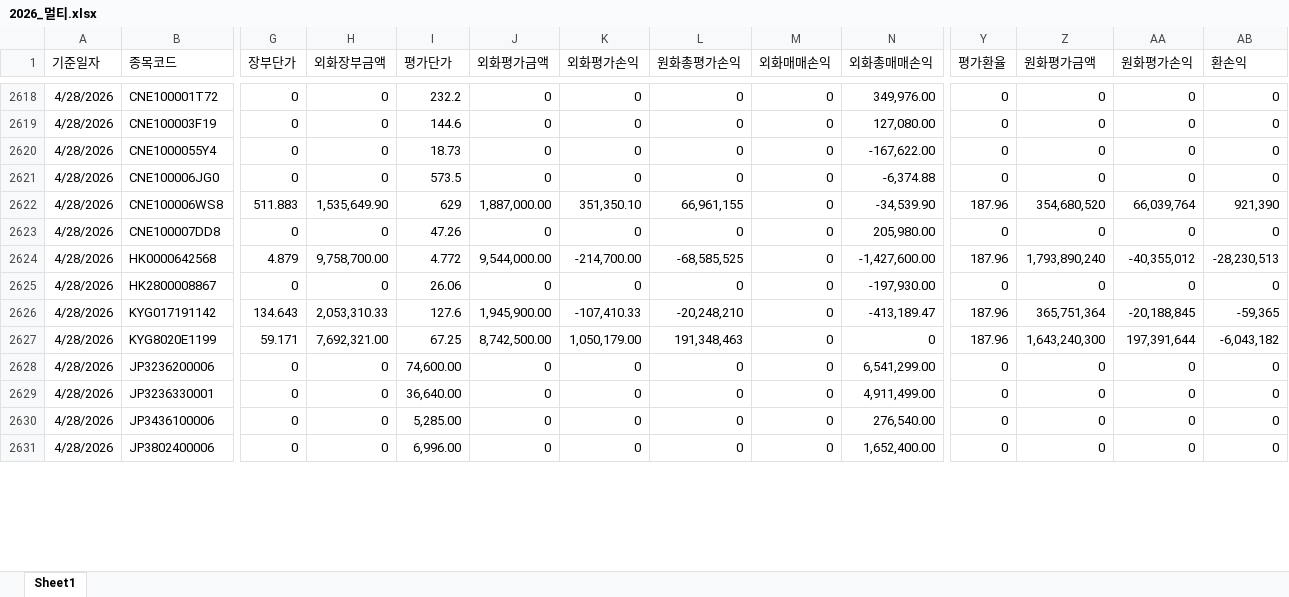
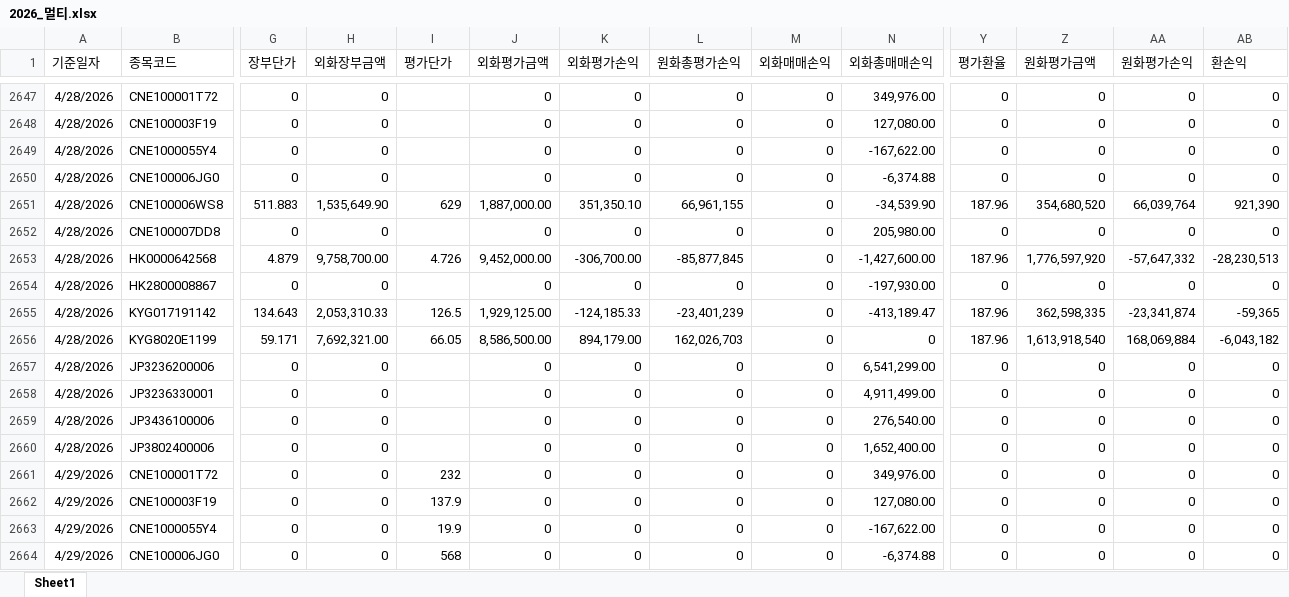
Before and after one commit to haazzang/Team_dashboard, an Excel workbook: 2026_멀티.xlsx, sheet Sheet1, drawn as a sheet; only a part is shown, gaps mark what is left out; values as stored, in another font and other column widths than the file's, no borders; addresses are those after the commit; rows hold the shown columns only; the diff covers the shown part only; the diff names each change by its address in the sheet, - before the commit and + after, or states it on an @@ line.

```diff
--- a/2026_멀티.xlsx (sheet Sheet1)
+++ b/2026_멀티.xlsx (sheet Sheet1)
-I2647 (평가단가): 232.2
+I2647 (평가단가): (empty)
-I2648 (평가단가): 144.6
+I2648 (평가단가): (empty)
-I2649 (평가단가): 18.73
+I2649 (평가단가): (empty)
-I2650 (평가단가): 573.5
+I2650 (평가단가): (empty)
-I2652 (평가단가): 47.26
+I2652 (평가단가): (empty)
-I2653 (평가단가): 4.772
+I2653 (평가단가): 4.726
-J2653 (외화평가금액): 9,544,000.00
+J2653 (외화평가금액): 9,452,000.00
-K2653 (외화평가손익): -214,700.00
+K2653 (외화평가손익): -306,700.00
-L2653 (원화총평가손익): -68,585,525
+L2653 (원화총평가손익): -85,877,845
-Z2653 (원화평가금액): 1,793,890,240
+Z2653 (원화평가금액): 1,776,597,920
-AA2653 (원화평가손익): -40,355,012
+AA2653 (원화평가손익): -57,647,332
-I2654 (평가단가): 26.06
+I2654 (평가단가): (empty)
-I2655 (평가단가): 127.6
+I2655 (평가단가): 126.5
-J2655 (외화평가금액): 1,945,900.00
+J2655 (외화평가금액): 1,929,125.00
-K2655 (외화평가손익): -107,410.33
+K2655 (외화평가손익): -124,185.33
-L2655 (원화총평가손익): -20,248,210
+L2655 (원화총평가손익): -23,401,239
-Z2655 (원화평가금액): 365,751,364
+Z2655 (원화평가금액): 362,598,335
-AA2655 (원화평가손익): -20,188,845
+AA2655 (원화평가손익): -23,341,874
-I2656 (평가단가): 67.25
+I2656 (평가단가): 66.05
-J2656 (외화평가금액): 8,742,500.00
+J2656 (외화평가금액): 8,586,500.00
-K2656 (외화평가손익): 1,050,179.00
+K2656 (외화평가손익): 894,179.00
-L2656 (원화총평가손익): 191,348,463
+L2656 (원화총평가손익): 162,026,703
-Z2656 (원화평가금액): 1,643,240,300
+Z2656 (원화평가금액): 1,613,918,540
-AA2656 (원화평가손익): 197,391,644
+AA2656 (원화평가손익): 168,069,884
-I2657 (평가단가): 74,600.00
+I2657 (평가단가): (empty)
-I2658 (평가단가): 36,640.00
+I2658 (평가단가): (empty)
-I2659 (평가단가): 5,285.00
+I2659 (평가단가): (empty)
-I2660 (평가단가): 6,996.00
+I2660 (평가단가): (empty)
+row 2661: 4/29/2026 | CNE100001T72 | 0 | 0 | 232 | 0 | 0 | 0 | 0 | 349,976.00 | 0 | 0 | 0 | 0
+row 2662: 4/29/2026 | CNE100003F19 | 0 | 0 | 137.9 | 0 | 0 | 0 | 0 | 127,080.00 | 0 | 0 | 0 | 0
+row 2663: 4/29/2026 | CNE1000055Y4 | 0 | 0 | 19.9 | 0 | 0 | 0 | 0 | -167,622.00 | 0 | 0 | 0 | 0
+row 2664: 4/29/2026 | CNE100006JG0 | 0 | 0 | 568 | 0 | 0 | 0 | 0 | -6,374.88 | 0 | 0 | 0 | 0
```
Also changed, not shown: 43 added rows, 2 removed rows and 164 edited cells elsewhere in this sheet.
